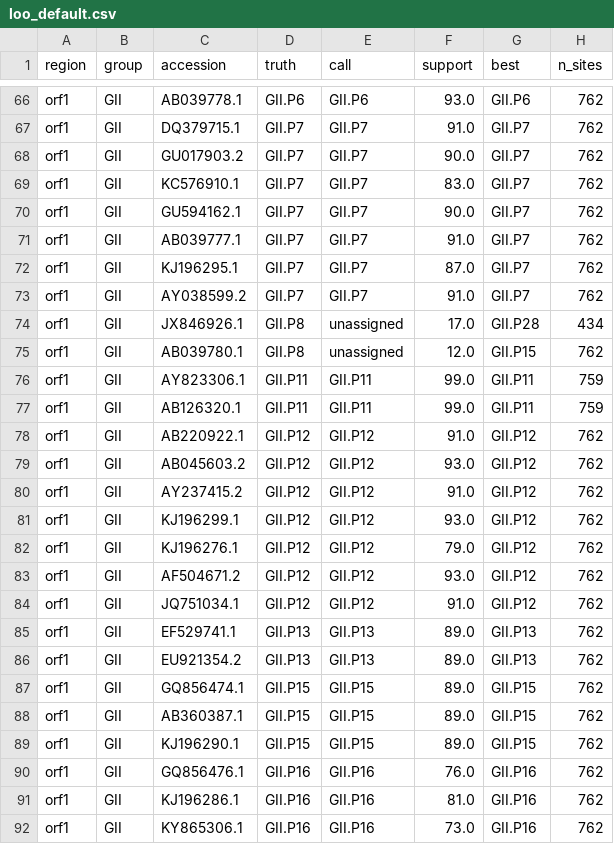
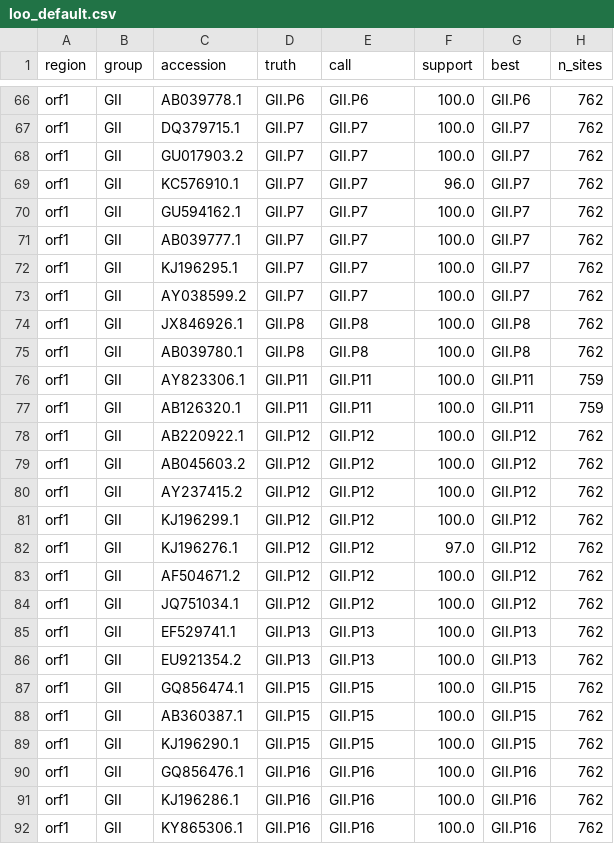
Before and after one commit to ahfitzpa/CaliciTyper, a CSV file: results/loo_default.csv, drawn as a sheet; only a part is shown, gaps mark what is left out; the diff covers the shown part only; the diff names each change by its address in the sheet, - before the commit and + after, or states it on an @@ line.

Commit message:
Score genotyping on norovirus only, add F1, and gate calls on RIVM window coverage
Benchmark scope. RIVM's norovirus tool also emits sapovirus genotypes, in
nomenclature that collides with norovirus ("GI.1", "GII.3"), and
validate_vs_rivm.py was scoring them against a norovirus typer. That counted
294 correctly identified sapoviruses as capsid disagreements. Genotyping is now
scored on the 4,295 records RIVM calls norovirus; capsid overall agreement goes
87.63% -> 93.65% and the "RIVM assigns, we do not" count 402 -> 110.

F1. summarise() now reports micro-averaged precision, recall and F1 alongside
agreement, because agree_of_both hides every sequence one tool typed and the
other declined, which is where the remaining gap is. Corrected figures:
genogroup F1 97.92 (norovirus only 98.34), capsid 96.70, P-type 97.82, GII.4
variant 94.75.

Genotyping restricted to GI/GII. The animal genogroups have two or three
references each, enough to return a label but not for it to mean anything, and
the docs already said not to trust those calls. They now stop at genogroup,
which also stops spending the bootstrap (~95% of runtime) on them: 214 of the
5,986 benchmark records were being typed that way.
CALICITYPER_TYPE_ALL_GROUPS=1 restores the old behaviour for reference-set work.

RIVM typing windows. config.RIVM_WINDOW_NT records the two operational windows
-- VP1 region C from the 5' end of VP1 (252 nt GII, 264 GI, 267 GI.9, 255 GIX)
and the 3' end of RdRp (172 nt, 173 GIV). typing.rivm_window_columns() resolves
each to alignment columns by reference occupancy, so an insertion in a few
references cannot shift a window the way genomic coordinates would.

Two new rules follow:
  * input shorter than 172 nt, the shortest window, is rejected before BLAST
    with the reason, instead of being typed and then explained;
  * a call is withheld when its window is under 80% covered
    (CALICITYPER_MIN_WINDOW_COVERAGE), reported as orf1/orf2_window_cov.

The second is a correctness fix, not just a guard: a 3'-VP1 fragment that
misses region C entirely previously produced a confident GII.4_Sydney capsid
call, which RIVM could not make from that input. Full-length genomes are
unaffected (MT451991 covers 155/172 of the RdRp window, 90%, and keeps its
call). The 80% figure is provisional until the truncation leave-one-out curve
sets it.

```diff
--- a/results/loo_default.csv
+++ b/results/loo_default.csv
-F66 (support): 93.0
+F66 (support): 100.0
-F67 (support): 91.0
+F67 (support): 100.0
-F68 (support): 90.0
+F68 (support): 100.0
-F69 (support): 83.0
+F69 (support): 96.0
-F70 (support): 90.0
+F70 (support): 100.0
-F71 (support): 91.0
+F71 (support): 100.0
-F72 (support): 87.0
+F72 (support): 100.0
-F73 (support): 91.0
+F73 (support): 100.0
-E74:E75 (call): unassigned
+E74:E75 (call): GII.P8
-F74 (support): 17.0
+F74 (support): 100.0
-G74 (best): GII.P28
+G74 (best): GII.P8
-H74 (n_sites): 434
+H74 (n_sites): 762
-F75 (support): 12.0
+F75 (support): 100.0
-G75 (best): GII.P15
+G75 (best): GII.P8
-F76:F77 (support): 99.0
+F76:F77 (support): 100.0
-F78 (support): 91.0
+F78 (support): 100.0
-F79 (support): 93.0
+F79 (support): 100.0
-F80 (support): 91.0
+F80 (support): 100.0
-F81 (support): 93.0
+F81 (support): 100.0
-F82 (support): 79.0
+F82 (support): 97.0
-F83 (support): 93.0
+F83 (support): 100.0
-F84 (support): 91.0
+F84 (support): 100.0
-F85:F89 (support): 89.0
+F85:F89 (support): 100.0
-F90 (support): 76.0
+F90 (support): 100.0
-F91 (support): 81.0
+F91 (support): 100.0
-F92 (support): 73.0
+F92 (support): 100.0
```
Also changed, not shown: 146 edited cells elsewhere in this file, 16 other files.
